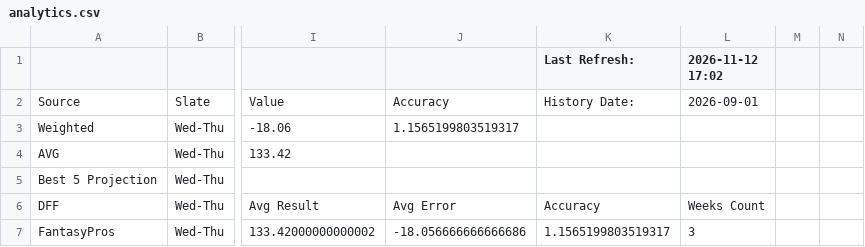
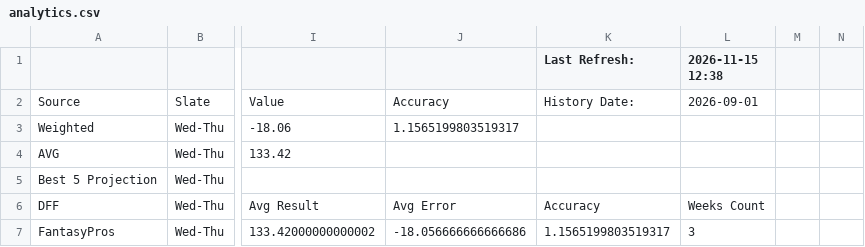
Before and after one commit to nocompharrison/MLB-HR-Model, a CSV file: NFL/analytics.csv, drawn as a sheet; only a part is shown, gaps mark what is left out; the diff names each change by its address in the sheet, - before the commit and + after, or states it on an @@ line.

```diff
--- a/NFL/analytics.csv
+++ b/NFL/analytics.csv
-L1: 2026-11-12 17:02
+L1: 2026-11-15 12:38
```
Also changed, not shown: NFL/props.csv.
